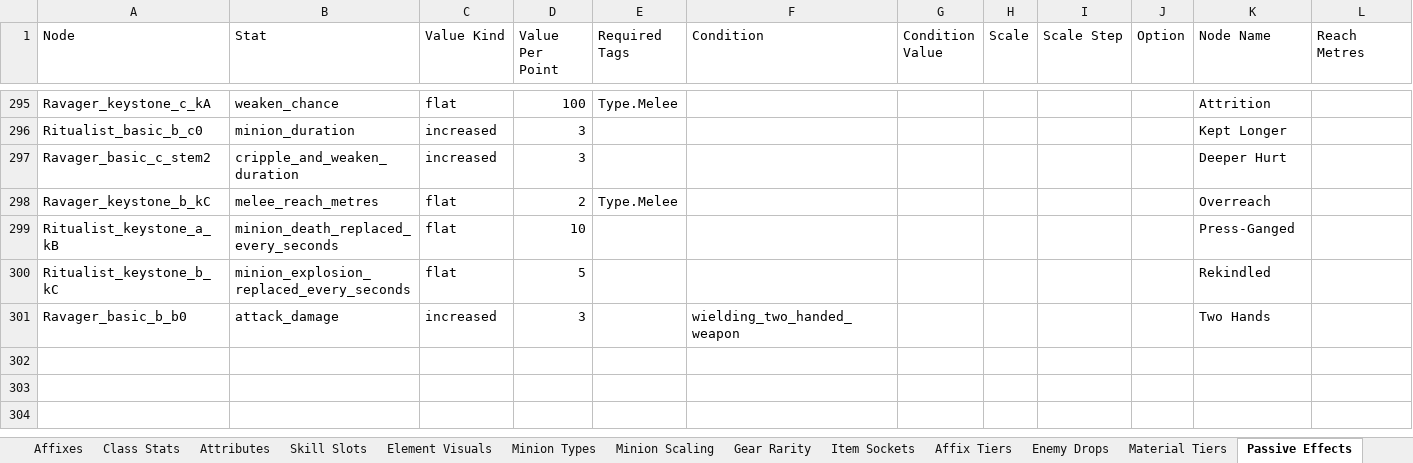
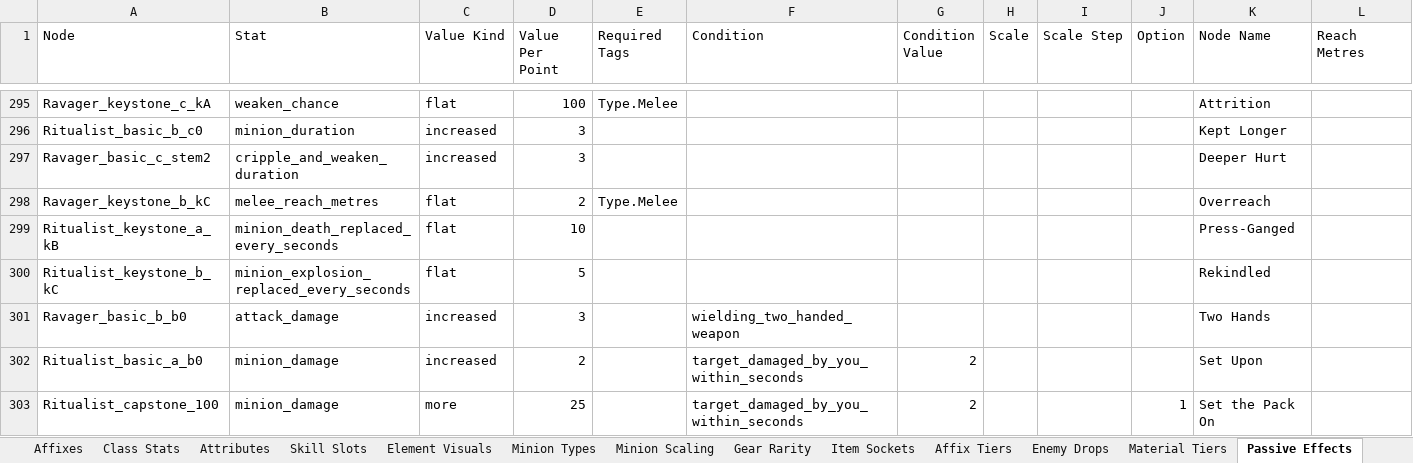
Before and after one commit to sdubois777/Cataclysm, an Excel workbook: docs/All_Things_Cataclysm.xlsx, sheet Passive Effects, drawn as a sheet; only a part is shown, gaps mark what is left out; values as stored, in another font and other column widths than the file's, no borders; the diff names each change by its address in the sheet, - before the commit and + after, or states it on an @@ line.

```diff
--- a/docs/All_Things_Cataclysm.xlsx (sheet Passive Effects)
+++ b/docs/All_Things_Cataclysm.xlsx (sheet Passive Effects)
+row 302: Ritualist_basic_a_b0 | minion_damage | increased | 2 |  | target_damaged_by_you_within_seconds | 2 |  |  |  | Set Upon
+row 303: Ritualist_capstone_100 | minion_damage | more | 25 |  | target_damaged_by_you_within_seconds | 2 |  |  | 1 | Set the Pack On
```
Also changed, not shown: 6 other files.
